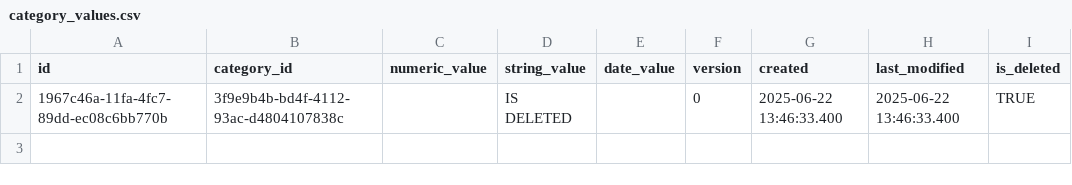
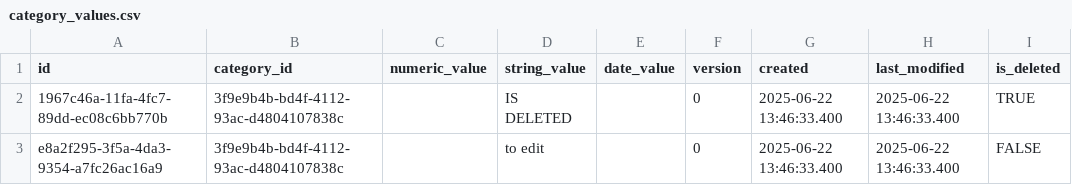
Before and after one commit to pawelNu/backend-project-manager, a CSV file: src/main/resources/db/changelog/0.4.0/category_values.csv, drawn as a sheet.

Commit message:
test: added tests editCategoryValueById

```diff
--- a/src/main/resources/db/changelog/0.4.0/category_values.csv
+++ b/src/main/resources/db/changelog/0.4.0/category_values.csv
@@ -2 +2,2 @@ id,category_id,numeric_value,string_value,date_value,version,created,last_modifi
 1967c46a-11fa-4fc7-89dd-ec08c6bb770b,3f9e9b4b-bd4f-4112-93ac-d4804107838c,,IS DELETED,,0,2025-06-22 13:46:33.400,2025-06-22 13:46:33.400,TRUE
+e8a2f295-3f5a-4da3-9354-a7fc26ac16a9,3f9e9b4b-bd4f-4112-93ac-d4804107838c,,to edit,,0,2025-06-22 13:46:33.400,2025-06-22 13:46:33.400,FALSE
```
Also changed, not shown: 2 other files.
